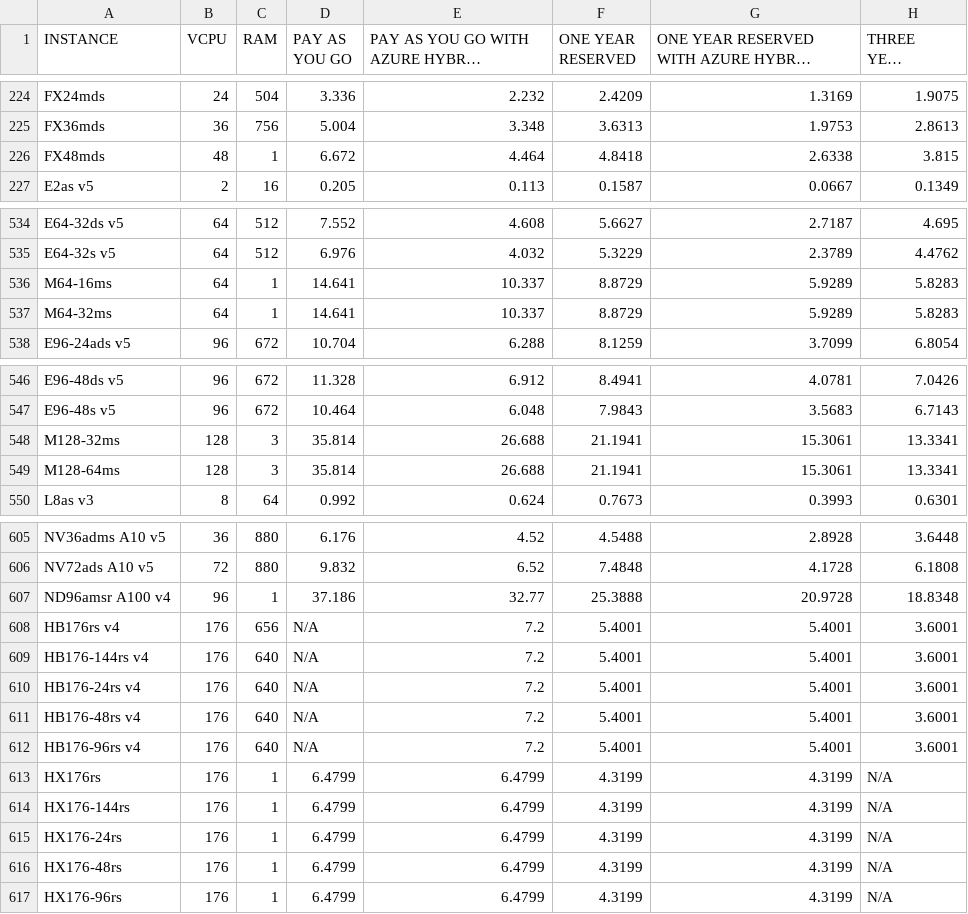
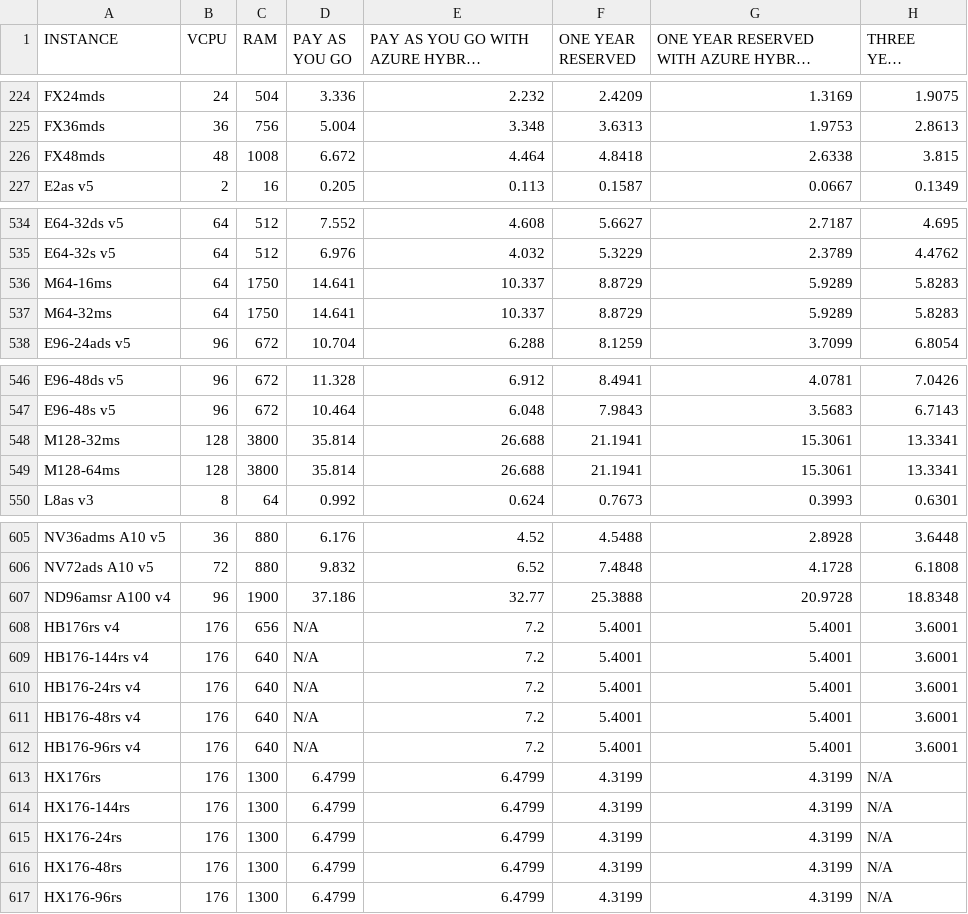
Before and after one commit to jmlothian/_azpricing_temp, a CSV file: vm-pricing_us-east-2_windows.csv, drawn as a sheet; only a part is shown, gaps mark what is left out; long unchanged cells end in …; the diff covers the shown part only; the diff names each change by its address in the sheet, - before the commit and + after, or states it on an @@ line.

```diff
--- a/vm-pricing_us-east-2_windows.csv
+++ b/vm-pricing_us-east-2_windows.csv
-C226 (RAM): 1
+C226 (RAM): 1008
-C536:C537 (RAM): 1
+C536:C537 (RAM): 1750
-C548:C549 (RAM): 3
+C548:C549 (RAM): 3800
-C607 (RAM): 1
+C607 (RAM): 1900
-C613:C617 (RAM): 1
+C613:C617 (RAM): 1300
```
Also changed, not shown: 25 edited cells elsewhere in this file, vm-pricing_us-east_windows.csv, 2 other files.
